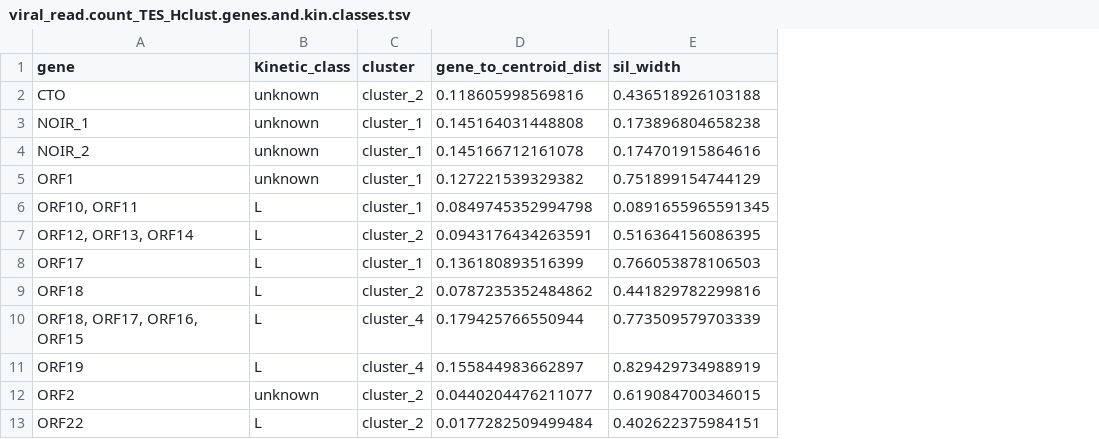
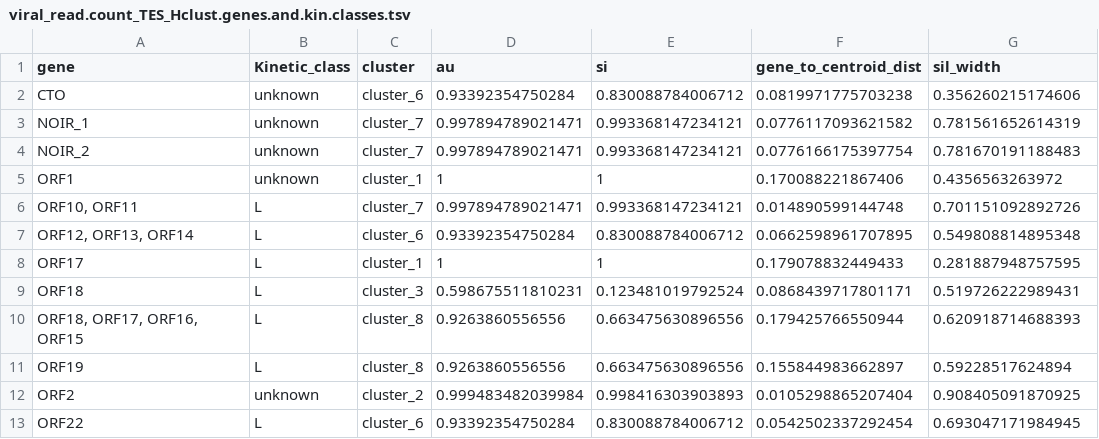
Before and after one commit to Balays/EHV-1-dynamic, a TSV file: LoRTIA_virus/TES_abund.norm_LoRTIA/viral_read.count_TES_Hclust.genes.and.kin.classes.tsv, drawn as a sheet; only a part is shown; addresses are those after the commit; the diff covers the shown part only; the diff names each change by its address in the sheet, - before the commit and + after, or states it on an @@ line.

```diff
--- a/LoRTIA_virus/TES_abund.norm_LoRTIA/viral_read.count_TES_Hclust.genes.and.kin.classes.tsv
+++ b/LoRTIA_virus/TES_abund.norm_LoRTIA/viral_read.count_TES_Hclust.genes.and.kin.classes.tsv
+column D (au), rows 2-13: 0.93392354750284 | 0.997894789021471 | 0.997894789021471 | 1 | 0.997894789021471 | 0.93392354750284 | 1 | 0.598675511810231 | 0.9263860556556 | 0.9263860556556 | 0.999483482039984 | 0.93392354750284
+column E (si), rows 2-13: 0.830088784006712 | 0.993368147234121 | 0.993368147234121 | 1 | 0.993368147234121 | 0.830088784006712 | 1 | 0.123481019792524 | 0.663475630896556 | 0.663475630896556 | 0.998416303903893 | 0.830088784006712
-C2 (cluster): cluster_2
+C2 (cluster): cluster_6
-F2 (gene_to_centroid_dist): 0.118605998569816
+F2 (gene_to_centroid_dist): 0.0819971775703238
-G2 (sil_width): 0.436518926103188
+G2 (sil_width): 0.356260215174606
-C3:C4 (cluster): cluster_1
+C3:C4 (cluster): cluster_7
-F3 (gene_to_centroid_dist): 0.145164031448808
+F3 (gene_to_centroid_dist): 0.0776117093621582
-G3 (sil_width): 0.173896804658238
+G3 (sil_width): 0.781561652614319
-F4 (gene_to_centroid_dist): 0.145166712161078
+F4 (gene_to_centroid_dist): 0.0776166175397754
-G4 (sil_width): 0.174701915864616
+G4 (sil_width): 0.781670191188483
-F5 (gene_to_centroid_dist): 0.127221539329382
+F5 (gene_to_centroid_dist): 0.170088221867406
-G5 (sil_width): 0.751899154744129
+G5 (sil_width): 0.4356563263972
-C6 (cluster): cluster_1
+C6 (cluster): cluster_7
-F6 (gene_to_centroid_dist): 0.0849745352994798
+F6 (gene_to_centroid_dist): 0.014890599144748
-G6 (sil_width): 0.0891655965591345
+G6 (sil_width): 0.701151092892726
-C7 (cluster): cluster_2
+C7 (cluster): cluster_6
-F7 (gene_to_centroid_dist): 0.0943176434263591
+F7 (gene_to_centroid_dist): 0.0662598961707895
-G7 (sil_width): 0.516364156086395
+G7 (sil_width): 0.549808814895348
-F8 (gene_to_centroid_dist): 0.136180893516399
+F8 (gene_to_centroid_dist): 0.179078832449433
-G8 (sil_width): 0.766053878106503
+G8 (sil_width): 0.281887948757595
-C9 (cluster): cluster_2
+C9 (cluster): cluster_3
-F9 (gene_to_centroid_dist): 0.0787235352484862
+F9 (gene_to_centroid_dist): 0.0868439717801171
-G9 (sil_width): 0.441829782299816
+G9 (sil_width): 0.519726222989431
-C10:C11 (cluster): cluster_4
+C10:C11 (cluster): cluster_8
-G10 (sil_width): 0.773509579703339
+G10 (sil_width): 0.620918714688393
-G11 (sil_width): 0.829429734988919
+G11 (sil_width): 0.59228517624894
-F12 (gene_to_centroid_dist): 0.0440204476211077
+F12 (gene_to_centroid_dist): 0.0105298865207404
-G12 (sil_width): 0.619084700346015
+G12 (sil_width): 0.908405091870925
-C13 (cluster): cluster_2
+C13 (cluster): cluster_6
-F13 (gene_to_centroid_dist): 0.0177282509499484
+F13 (gene_to_centroid_dist): 0.0542502337292454
-G13 (sil_width): 0.402622375984151
+G13 (sil_width): 0.693047171984945
```
Also changed, not shown: 89 edited cells elsewhere in this file, LoRTIA_virus/TES_abund.norm_LoRTIA/viral_read.count_TES_cluster.cds.df.tsv, LoRTIA_virus/TES_abund.norm_LoRTIA/viral_read.count_TES_cluster.sum.hpi.cast.tsv, 33 other files.
